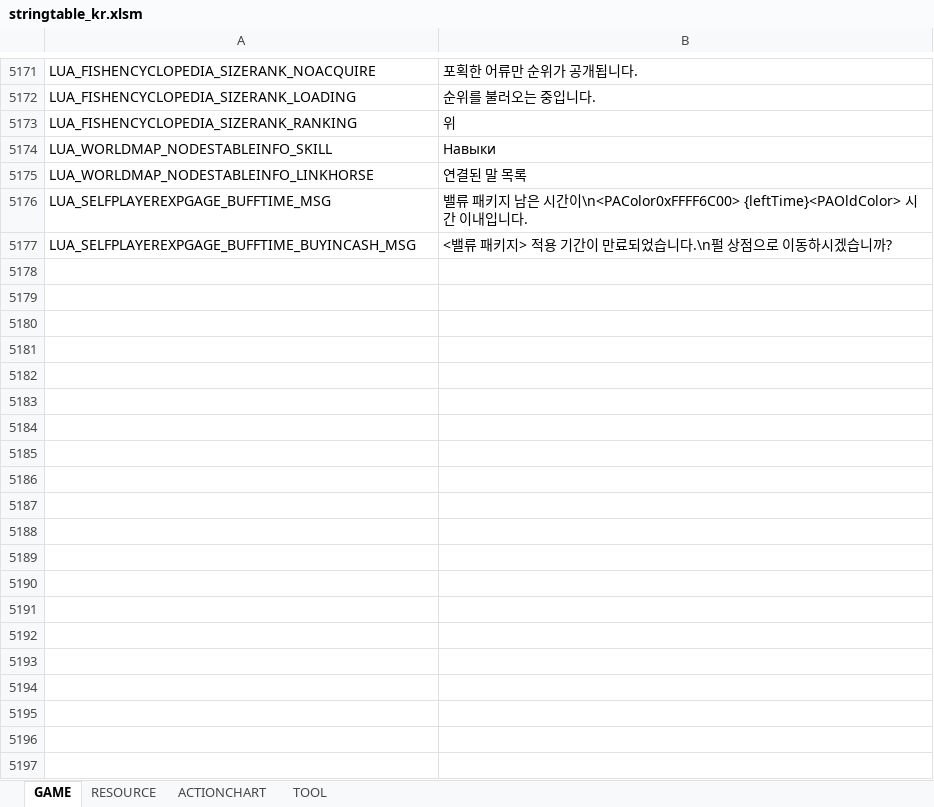
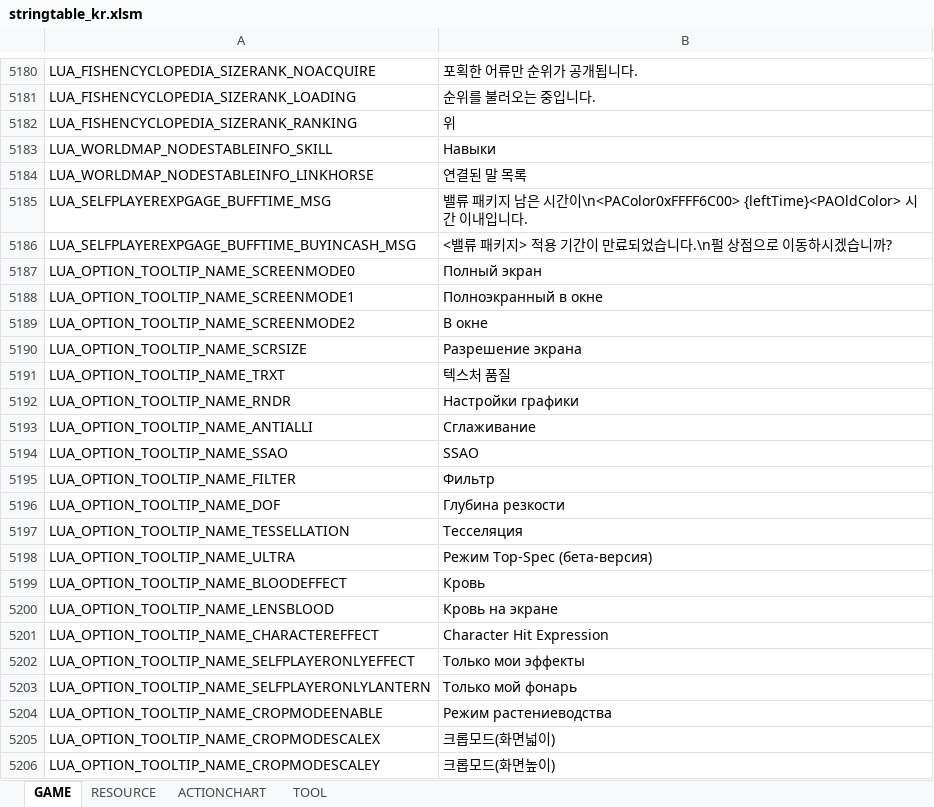
Before and after one commit to Lykii22/BDORUS, an Excel workbook: prestringtable/kr/stringtable_kr.xlsm, sheet GAME, drawn as a sheet; only a part is shown, gaps mark what is left out; values as stored, in another font and other column widths than the file's, no borders; the diff covers the shown part only; the diff names each change by its address in the sheet, - before the commit and + after, or states it on an @@ line.

```diff
--- a/prestringtable/kr/stringtable_kr.xlsm (sheet GAME)
+++ b/prestringtable/kr/stringtable_kr.xlsm (sheet GAME)
+row 5187: LUA_OPTION_TOOLTIP_NAME_SCREENMODE0 | Полный экран
+row 5188: LUA_OPTION_TOOLTIP_NAME_SCREENMODE1 | Полноэкранный в окне
+row 5189: LUA_OPTION_TOOLTIP_NAME_SCREENMODE2 | В окне
+row 5190: LUA_OPTION_TOOLTIP_NAME_SCRSIZE | Разрешение экрана
+row 5191: LUA_OPTION_TOOLTIP_NAME_TRXT | 텍스처 품질
+row 5192: LUA_OPTION_TOOLTIP_NAME_RNDR | Настройки графики
+row 5193: LUA_OPTION_TOOLTIP_NAME_ANTIALLI | Сглаживание
+row 5194: LUA_OPTION_TOOLTIP_NAME_SSAO | SSAO
+row 5195: LUA_OPTION_TOOLTIP_NAME_FILTER | Фильтр
+row 5196: LUA_OPTION_TOOLTIP_NAME_DOF | Глубина резкости
+row 5197: LUA_OPTION_TOOLTIP_NAME_TESSELLATION | Тесселяция
+row 5198: LUA_OPTION_TOOLTIP_NAME_ULTRA | Режим Top-Spec (бета-версия)
+row 5199: LUA_OPTION_TOOLTIP_NAME_BLOODEFFECT | Кровь
+row 5200: LUA_OPTION_TOOLTIP_NAME_LENSBLOOD | Кровь на экране
+row 5201: LUA_OPTION_TOOLTIP_NAME_CHARACTEREFFECT | Character Hit Expression
+row 5202: LUA_OPTION_TOOLTIP_NAME_SELFPLAYERONLYEFFECT | Только мои эффекты
+row 5203: LUA_OPTION_TOOLTIP_NAME_SELFPLAYERONLYLANTERN | Только мой фонарь
+row 5204: LUA_OPTION_TOOLTIP_NAME_CROPMODEENABLE | Режим растениеводства
+row 5205: LUA_OPTION_TOOLTIP_NAME_CROPMODESCALEX | 크롭모드(화면넓이)
+row 5206: LUA_OPTION_TOOLTIP_NAME_CROPMODESCALEY | 크롭모드(화면높이)
```
Also changed, not shown: 142 added rows and 6 edited cells elsewhere in this sheet, sheet RESOURCE, sheet TOOL, prestringtable/kr/stringtable_cutscene_kr.xlsm, prestringtable/kr/symbolnostringtable_kr.xlsm, 4 other files.
